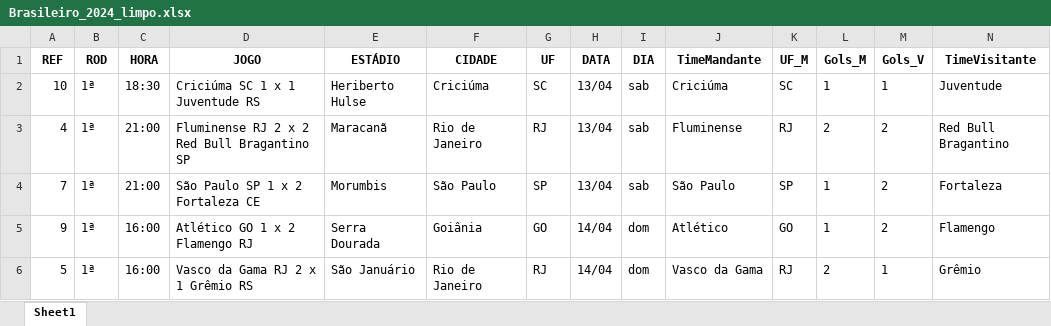
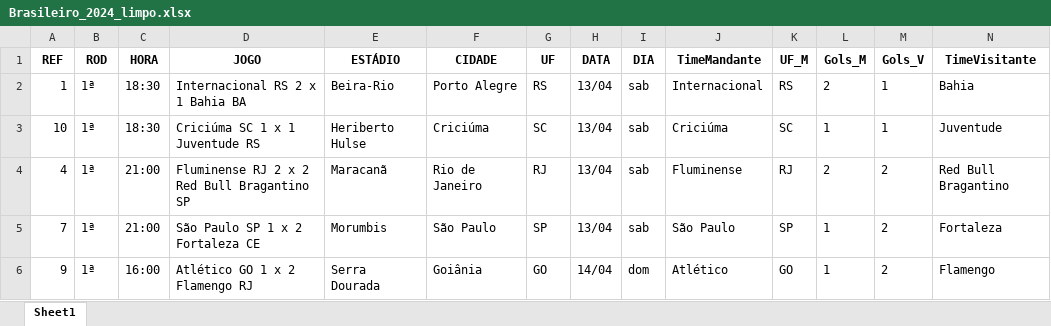
Before and after one commit to DeveloperScalambrine/ReviewTrybe, an Excel workbook: ETL/File/Brasileiro_2024_limpo.xlsx, sheet Sheet1, drawn as a sheet; only a part is shown; the shorter side is filled out with more unchanged rows; values as stored, in another font and other column widths than the file's, no borders; rows hold the shown columns only; the diff names each change by its address in the sheet, - before the commit and + after, or states it on an @@ line.

```diff
--- a/ETL/File/Brasileiro_2024_limpo.xlsx (sheet Sheet1)
+++ b/ETL/File/Brasileiro_2024_limpo.xlsx (sheet Sheet1)
+row 2: 1 | 1ª | 18:30 | Internacional RS 2 x 1 Bahia BA | Beira-Rio | Porto Alegre | RS | 13/04 | sab | Internacional | RS | 2 | 1 | Bahia
```
Also changed, not shown: 3 other files.
